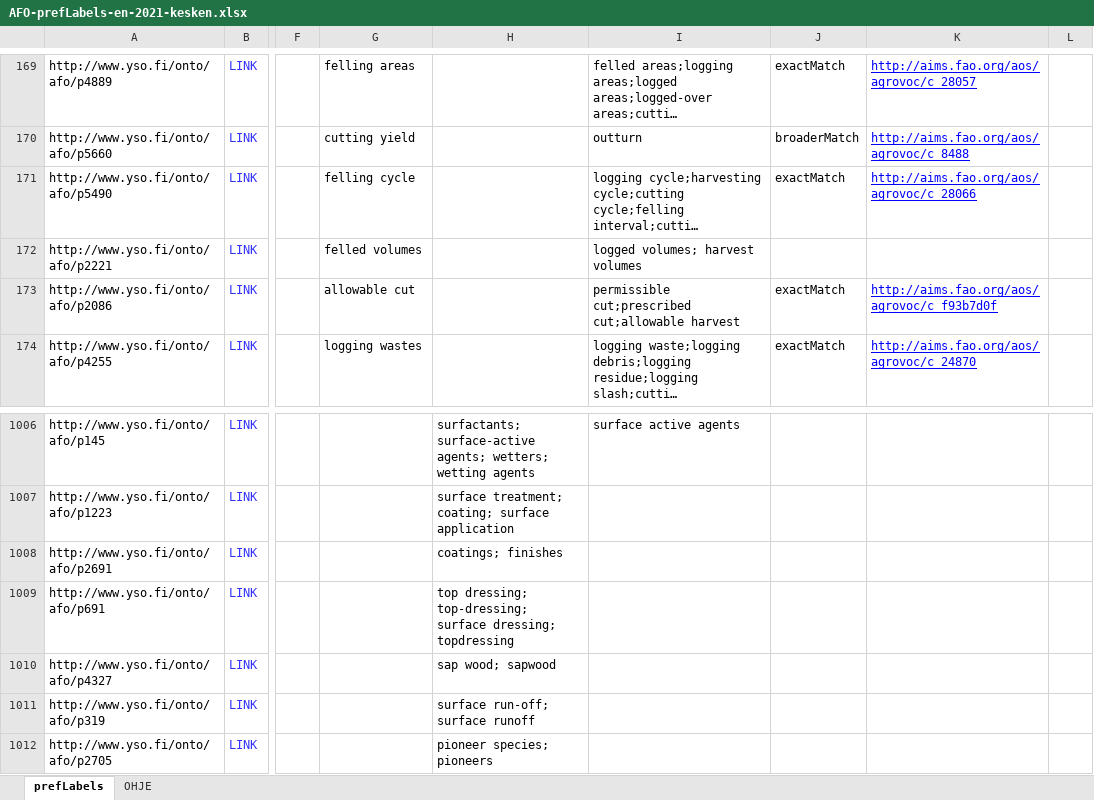
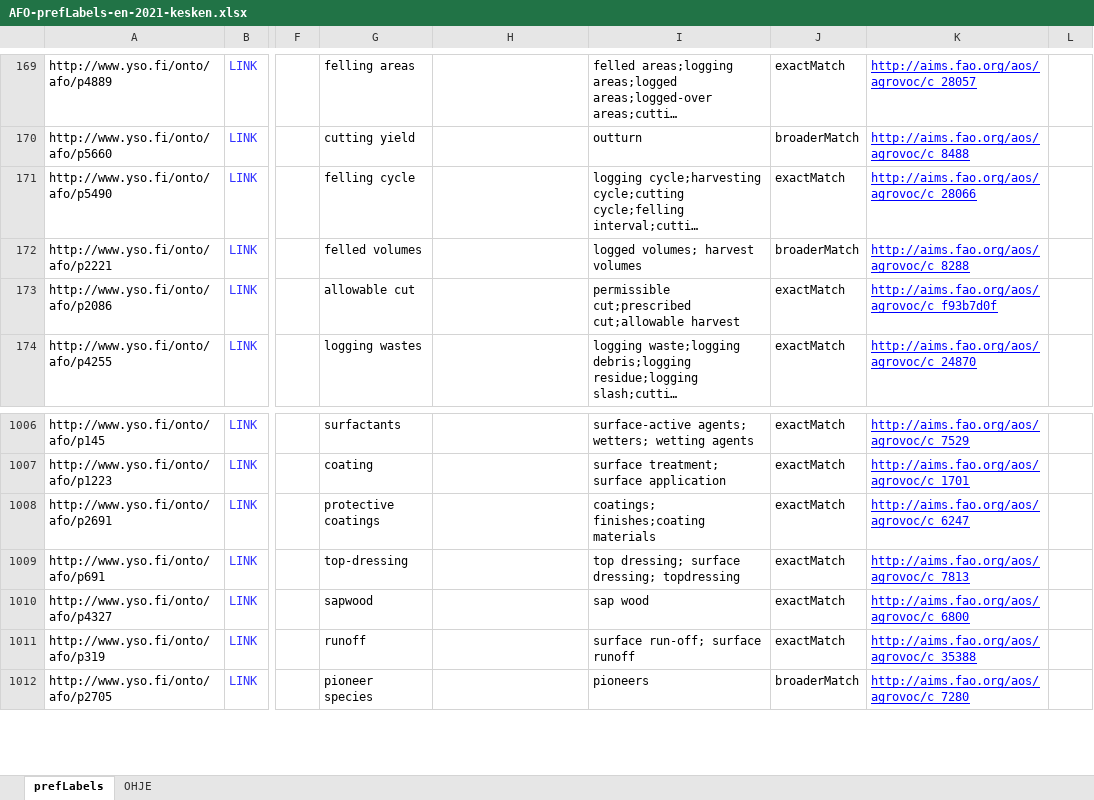
Before and after one commit to jarmosaarikko/AFO, an Excel workbook: AFO-prefLabels-en-2021-kesken.xlsx, sheet prefLabels, drawn as a sheet; only a part is shown, gaps mark what is left out; long unchanged cells end in …; values as stored, in another font and other column widths than the file's, no borders; conditional formats not drawn; the diff covers the shown part only; the diff names each change by its address in the sheet, - before the commit and + after, or states it on an @@ line.

Commit message:
Update AFO-prefLabels-en-2021-kesken.xlsx

```diff
--- a/AFO-prefLabels-en-2021-kesken.xlsx (sheet prefLabels)
+++ b/AFO-prefLabels-en-2021-kesken.xlsx (sheet prefLabels)
-J172: (empty)
+J172: broaderMatch
-K172: (empty)
+K172: http://aims.fao.org/aos/agrovoc/c_8288
-G1006: (empty)
+G1006: surfactants
-H1006: surfactants; surface-active agents; wetters; wetting agents
+H1006: (empty)
-I1006: surface active agents
+I1006: surface-active agents; wetters; wetting agents
-J1006:J1011: (empty)
+J1006:J1011: exactMatch
-K1006: (empty)
+K1006: http://aims.fao.org/aos/agrovoc/c_7529
-G1007: (empty)
+G1007: coating
-H1007: surface treatment; coating; surface application
+H1007: (empty)
-I1007: (empty)
+I1007: surface treatment; surface application
-K1007: (empty)
+K1007: http://aims.fao.org/aos/agrovoc/c_1701
-G1008: (empty)
+G1008: protective coatings
-H1008: coatings; finishes
+H1008: (empty)
-I1008: (empty)
+I1008: coatings; finishes;coating materials
-K1008: (empty)
+K1008: http://aims.fao.org/aos/agrovoc/c_6247
-G1009: (empty)
+G1009: top-dressing
-H1009: top dressing; top-dressing; surface dressing; topdressing
+H1009: (empty)
-I1009: (empty)
+I1009: top dressing; surface dressing; topdressing
-K1009: (empty)
+K1009: http://aims.fao.org/aos/agrovoc/c_7813
-G1010: (empty)
+G1010: sapwood
-H1010: sap wood; sapwood
+H1010: (empty)
-I1010: (empty)
+I1010: sap wood
-K1010: (empty)
+K1010: http://aims.fao.org/aos/agrovoc/c_6800
-G1011: (empty)
+G1011: runoff
-H1011: surface run-off; surface runoff
+H1011: (empty)
-I1011: (empty)
+I1011: surface run-off; surface runoff
-K1011: (empty)
+K1011: http://aims.fao.org/aos/agrovoc/c_35388
-G1012: (empty)
+G1012: pioneer species
-H1012: pioneer species; pioneers
+H1012: (empty)
-I1012: (empty)
+I1012: pioneers
-J1012: (empty)
+J1012: broaderMatch
-K1012: (empty)
+K1012: http://aims.fao.org/aos/agrovoc/c_7280
```
Also changed, not shown: 395 edited cells and cell formats elsewhere in this sheet.
